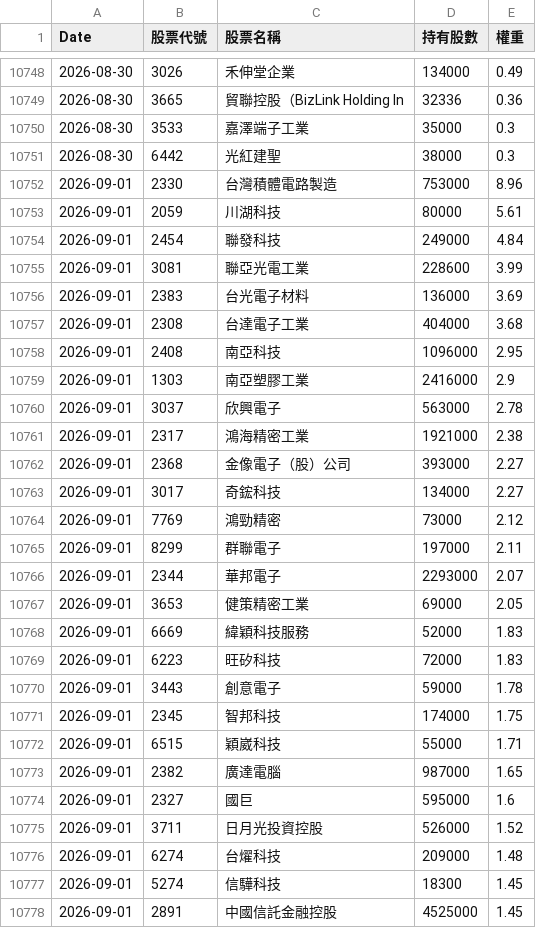
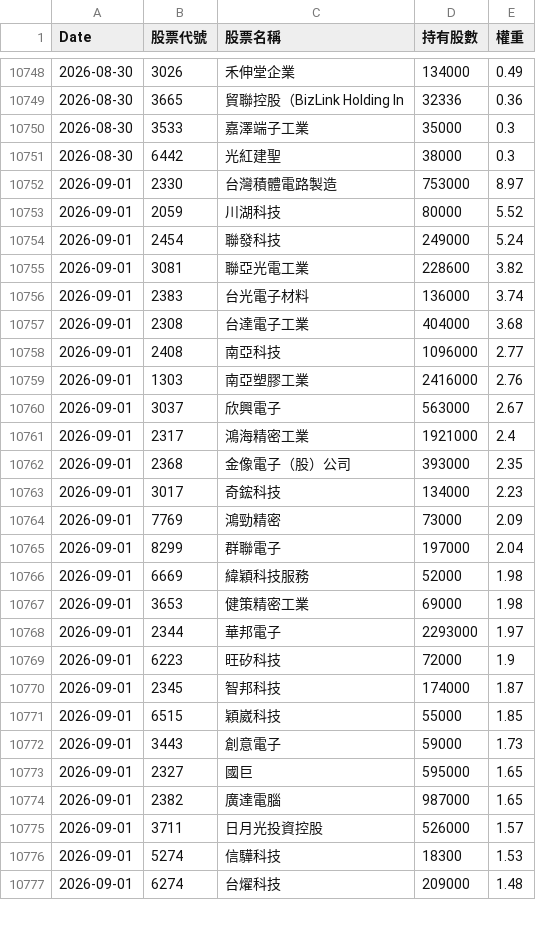
Before and after one commit to kevin5168449/etf-tracker, a CSV file: data/00980A_history.csv, drawn as a sheet; only a part is shown, gaps mark what is left out; the diff covers the shown part only.

```diff
--- a/data/00980A_history.csv
+++ b/data/00980A_history.csv
@@ -10751,28 +10751,27 @@
 2026-08-30,6442,光紅建聖,38000,0.3
-2026-09-01,2330,台灣積體電路製造,753000,8.96
-2026-09-01,2059,川湖科技,80000,5.61
-2026-09-01,2454,聯發科技,249000,4.84
-2026-09-01,3081,聯亞光電工業,228600,3.99
-2026-09-01,2383,台光電子材料,136000,3.69
+2026-09-01,2330,台灣積體電路製造,753000,8.97
+2026-09-01,2059,川湖科技,80000,5.52
+2026-09-01,2454,聯發科技,249000,5.24
+2026-09-01,3081,聯亞光電工業,228600,3.82
+2026-09-01,2383,台光電子材料,136000,3.74
 2026-09-01,2308,台達電子工業,404000,3.68
-2026-09-01,2408,南亞科技,1096000,2.95
-2026-09-01,1303,南亞塑膠工業,2416000,2.9
-2026-09-01,3037,欣興電子,563000,2.78
-2026-09-01,2317,鴻海精密工業,1921000,2.38
-2026-09-01,2368,金像電子（股）公司,393000,2.27
-2026-09-01,3017,奇鋐科技,134000,2.27
-2026-09-01,7769,鴻勁精密,73000,2.12
-2026-09-01,8299,群聯電子,197000,2.11
-2026-09-01,2344,華邦電子,2293000,2.07
-2026-09-01,3653,健策精密工業,69000,2.05
-2026-09-01,6669,緯穎科技服務,52000,1.83
-2026-09-01,6223,旺矽科技,72000,1.83
-2026-09-01,3443,創意電子,59000,1.78
-2026-09-01,2345,智邦科技,174000,1.75
-2026-09-01,6515,穎崴科技,55000,1.71
+2026-09-01,2408,南亞科技,1096000,2.77
+2026-09-01,1303,南亞塑膠工業,2416000,2.76
+2026-09-01,3037,欣興電子,563000,2.67
+2026-09-01,2317,鴻海精密工業,1921000,2.4
+2026-09-01,2368,金像電子（股）公司,393000,2.35
+2026-09-01,3017,奇鋐科技,134000,2.23
+2026-09-01,7769,鴻勁精密,73000,2.09
+2026-09-01,8299,群聯電子,197000,2.04
+2026-09-01,6669,緯穎科技服務,52000,1.98
+2026-09-01,3653,健策精密工業,69000,1.98
+2026-09-01,2344,華邦電子,2293000,1.97
+2026-09-01,6223,旺矽科技,72000,1.9
+2026-09-01,2345,智邦科技,174000,1.87
+2026-09-01,6515,穎崴科技,55000,1.85
+2026-09-01,3443,創意電子,59000,1.73
+2026-09-01,2327,國巨,595000,1.65
 2026-09-01,2382,廣達電腦,987000,1.65
-2026-09-01,2327,國巨,595000,1.6
-2026-09-01,3711,日月光投資控股,526000,1.52
+2026-09-01,3711,日月光投資控股,526000,1.57
+2026-09-01,5274,信驊科技,18300,1.53
 2026-09-01,6274,台燿科技,209000,1.48
-2026-09-01,5274,信驊科技,18300,1.45
-2026-09-01,2891,中國信託金融控股,4525000,1.45
```
Also changed, not shown: 5 added rows, 4 removed rows and 16 edited cells elsewhere in this file, data/00981A_history.csv, data/00991A_history.csv.
